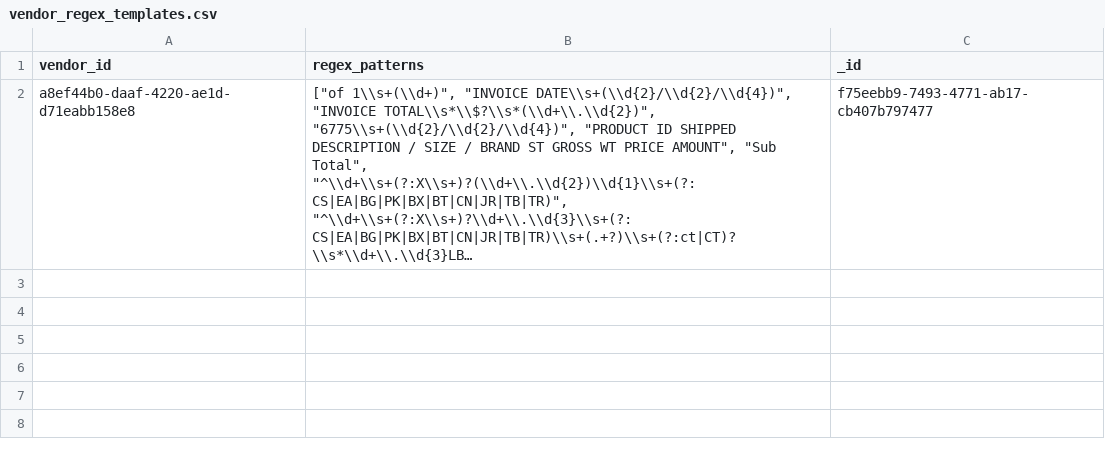
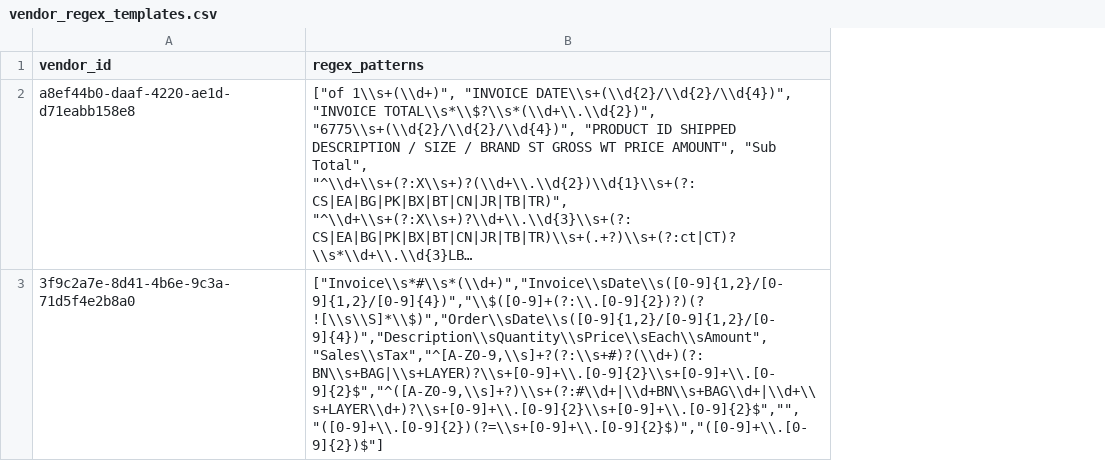
Before and after one commit to RestaurantPilot-AI/RestaurantPilot-AI-V2, a CSV file: data/database/vendor_regex_templates.csv, drawn as a sheet; long unchanged cells end in …; removed rows and columns are numbered as before the commit, all else as after; the diff names each change by its address in the sheet, - before the commit and + after, or states it on an @@ line.

Commit message:
added Frank data

```diff
--- a/data/database/vendor_regex_templates.csv
+++ b/data/database/vendor_regex_templates.csv
-column C (_id), row 2: f75eebb9-7493-4771-ab17-cb407b797477
+row 3: 3f9c2a7e-8d41-4b6e-9c3a-71d5f4e2b8a0 | ["Invoice\\s*#\\s*(\\d+)","Invoice\\sDate\\s([0-9]{1,2}/[0-9]{1,2}/[0-9]{4})","\\$([0-9]+(?:\\.[0-9]{2})?)(?![\\s\\S]*\\$)","Order\\sDate\\s([0-9]{1,2}/[0-9]{1,2}/[0-9]{4})","Description\\sQuantity\\sPrice\\sEach\\sAmount","Sales\\sTax","^[A-Z0-9,\\s]+?(?:\\s+#)?(\\d+)(?:BN\\s+BAG|\\s+LAYER)?\\s+[0-9]+\\.[0-9]{2}\\s+[0-9]+\\.[0-9]{2}$","^([A-Z0-9,\\s]+?)\\s+(?:#\\d+|\\d+BN\\s+BAG\\d+|\\d+\\s+LAYER\\d+)?\\s+[0-9]+\\.[0-9]{2}\\s+[0-9]+\\.[0-9]{2}$","","([0-9]+\\.[0-9]{2})(?=\\s+[0-9]+\\.[0-9]{2}$)","([0-9]+\\.[0-9]{2})$"]
```
Also changed, not shown: data/database/item_lookup_map.csv, data/database/vendors.csv, 10 other files.
